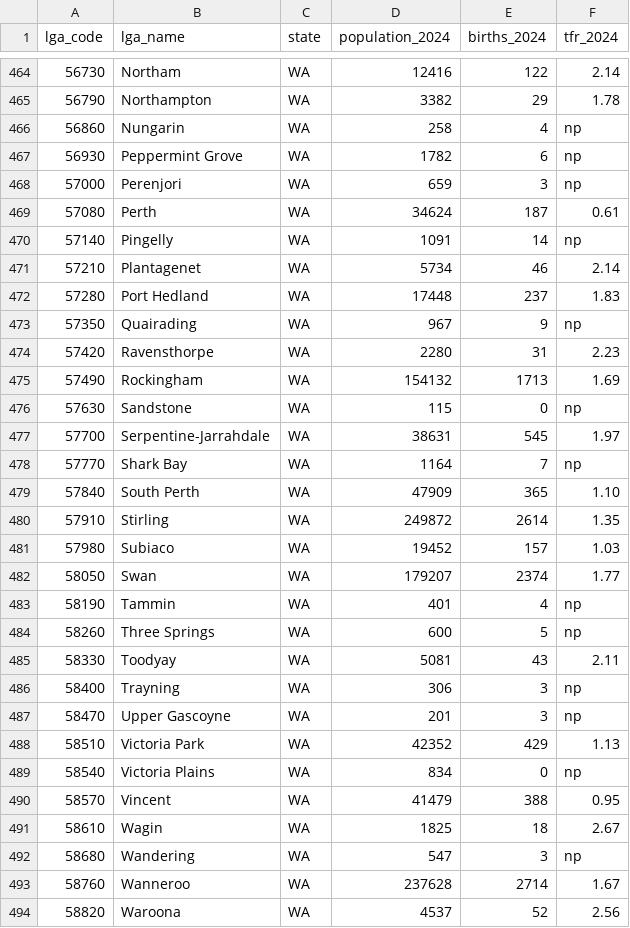
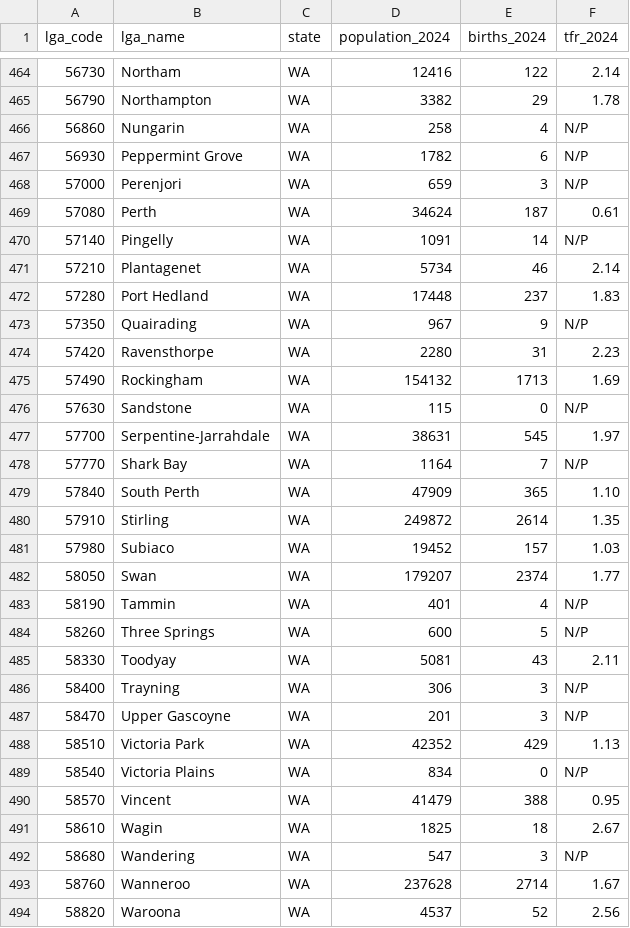
Before and after one commit to dacouy/Data-visualization2, a CSV file: data/tfr_lga_2024_full.csv, drawn as a sheet; only a part is shown, gaps mark what is left out; the diff covers the shown part only.

```diff
--- a/data/tfr_lga_2024_full.csv
+++ b/data/tfr_lga_2024_full.csv
@@ -465,15 +465,15 @@ lga_code,lga_name,state,population_2024,births_2024,tfr_2024
 56790,Northampton,WA,3382,29,1.78
-56860,Nungarin,WA,258,4,np
-56930,Peppermint Grove,WA,1782,6,np
-57000,Perenjori,WA,659,3,np
+56860,Nungarin,WA,258,4,N/P
+56930,Peppermint Grove,WA,1782,6,N/P
+57000,Perenjori,WA,659,3,N/P
 57080,Perth,WA,34624,187,0.61
-57140,Pingelly,WA,1091,14,np
+57140,Pingelly,WA,1091,14,N/P
 57210,Plantagenet,WA,5734,46,2.14
 57280,Port Hedland,WA,17448,237,1.83
-57350,Quairading,WA,967,9,np
+57350,Quairading,WA,967,9,N/P
 57420,Ravensthorpe,WA,2280,31,2.23
 57490,Rockingham,WA,154132,1713,1.69
-57630,Sandstone,WA,115,0,np
+57630,Sandstone,WA,115,0,N/P
 57700,Serpentine-Jarrahdale,WA,38631,545,1.97
-57770,Shark Bay,WA,1164,7,np
+57770,Shark Bay,WA,1164,7,N/P
 57840,South Perth,WA,47909,365,1.10
@@ -482,12 +482,12 @@ lga_code,lga_name,state,population_2024,births_2024,tfr_2024
 58050,Swan,WA,179207,2374,1.77
-58190,Tammin,WA,401,4,np
-58260,Three Springs,WA,600,5,np
+58190,Tammin,WA,401,4,N/P
+58260,Three Springs,WA,600,5,N/P
 58330,Toodyay,WA,5081,43,2.11
-58400,Trayning,WA,306,3,np
-58470,Upper Gascoyne,WA,201,3,np
+58400,Trayning,WA,306,3,N/P
+58470,Upper Gascoyne,WA,201,3,N/P
 58510,Victoria Park,WA,42352,429,1.13
-58540,Victoria Plains,WA,834,0,np
+58540,Victoria Plains,WA,834,0,N/P
 58570,Vincent,WA,41479,388,0.95
 58610,Wagin,WA,1825,18,2.67
-58680,Wandering,WA,547,3,np
+58680,Wandering,WA,547,3,N/P
 58760,Wanneroo,WA,237628,2714,1.67
```
Also changed, not shown: 146 edited cells elsewhere in this file, data/state_births_2024.csv, 20 other files.
